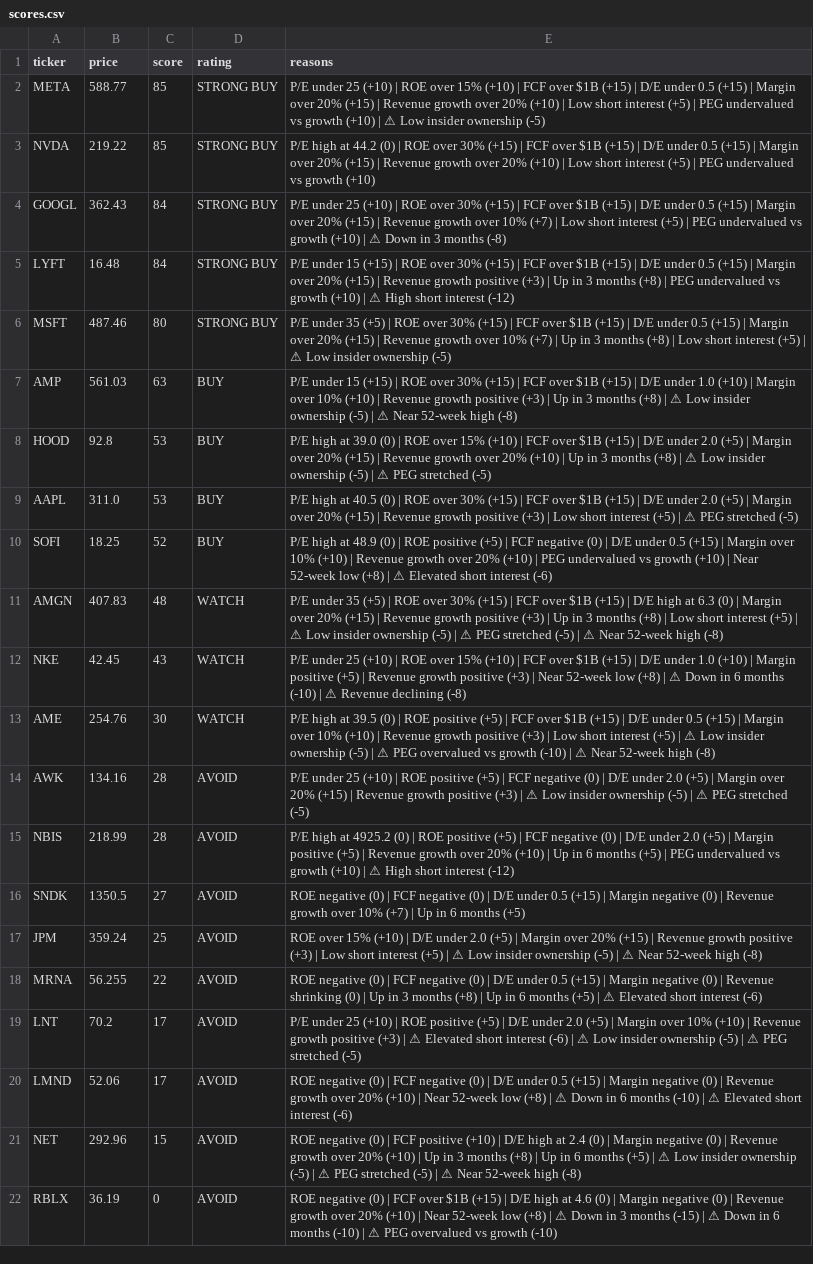
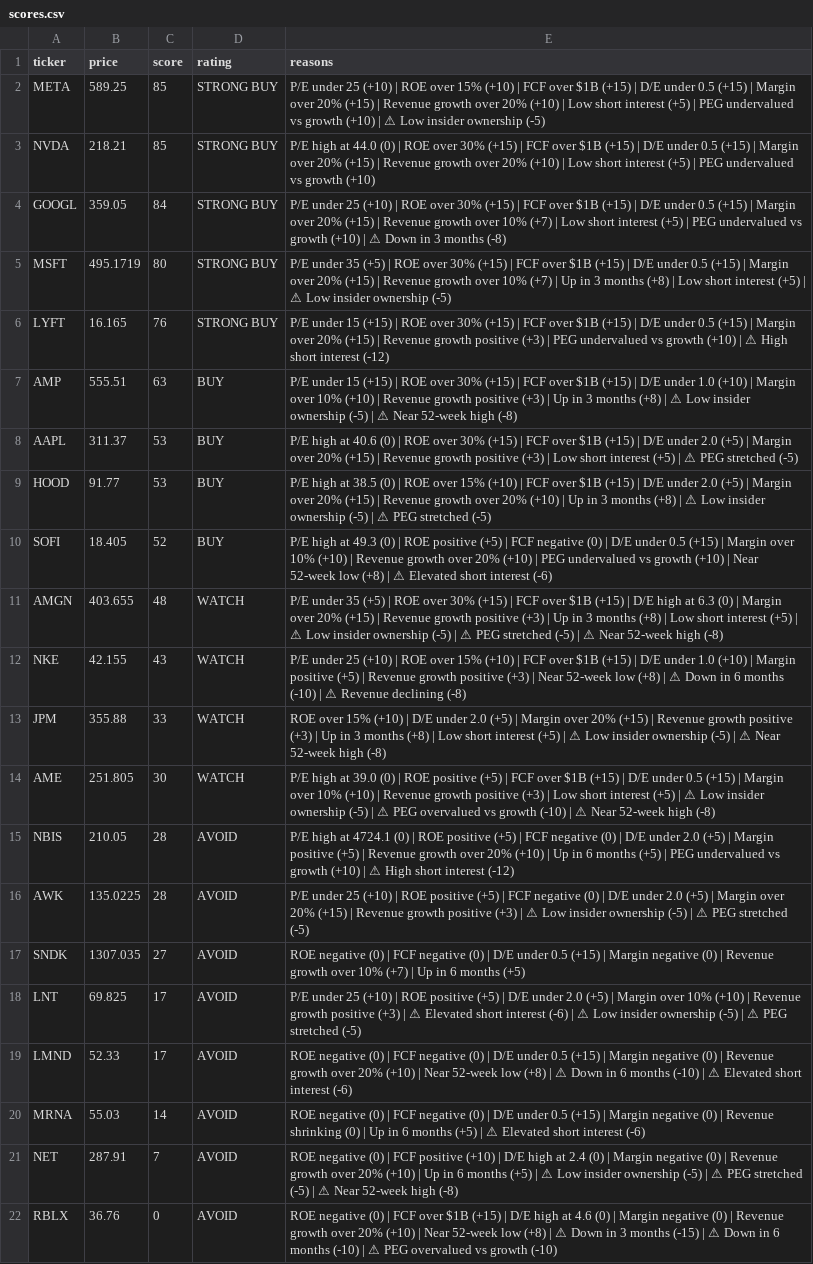
Before and after one commit to leafy-joyce-t/stock-tracker, a CSV file: data/scores.csv, drawn as a sheet; removed rows and columns are numbered as before the commit, all else as after; the diff names each change by its address in the sheet, - before the commit and + after, or states it on an @@ line.

```diff
--- a/data/scores.csv
+++ b/data/scores.csv
-B2 (price): 588.77
+B2 (price): 589.25
-B3 (price): 219.22
+B3 (price): 218.21
-E3 (reasons): …high at 44.2 (0) |…
+E3 (reasons): …high at 44.0 (0) |…
-B4 (price): 362.43
+B4 (price): 359.05
-row 5: LYFT | 16.48 | 84 | STRONG BUY | P/E under 15 (+15) | ROE over 30% (+15) | FCF over $1B (+15) | D/E under 0.5 (+15) | Margin over 20% (+15) | Revenue growth positive (+3) | Up in 3 months (+8) | PEG undervalued vs growth (+10) | ⚠ High short interest (-12)
-B5 (price): 487.46
+B5 (price): 495.1719
+row 6: LYFT | 16.165 | 76 | STRONG BUY | P/E under 15 (+15) | ROE over 30% (+15) | FCF over $1B (+15) | D/E under 0.5 (+15) | Margin over 20% (+15) | Revenue growth positive (+3) | PEG undervalued vs growth (+10) | ⚠ High short interest (-12)
-B7 (price): 561.03
+B7 (price): 555.51
-row 8: HOOD | 92.8 | 53 | BUY | P/E high at 39.0 (0) | ROE over 15% (+10) | FCF over $1B (+15) | D/E under 2.0 (+5) | Margin over 20% (+15) | Revenue growth over 20% (+10) | Up in 3 months (+8) | ⚠ Low insider ownership (-5) | ⚠ PEG stretched (-5)
-B8 (price): 311.0
+B8 (price): 311.37
-E8 (reasons): …high at 40.5 (0) |…
+E8 (reasons): …high at 40.6 (0) |…
+row 9: HOOD | 91.77 | 53 | BUY | P/E high at 38.5 (0) | ROE over 15% (+10) | FCF over $1B (+15) | D/E under 2.0 (+5) | Margin over 20% (+15) | Revenue growth over 20% (+10) | Up in 3 months (+8) | ⚠ Low insider ownership (-5) | ⚠ PEG stretched (-5)
-B10 (price): 18.25
+B10 (price): 18.405
-E10 (reasons): …high at 48.9 (0) |…
+E10 (reasons): …high at 49.3 (0) |…
-B11 (price): 407.83
+B11 (price): 403.655
-B12 (price): 42.45
+B12 (price): 42.155
+row 13: JPM | 355.88 | 33 | WATCH | ROE over 15% (+10) | D/E under 2.0 (+5) | Margin over 20% (+15) | Revenue growth positive (+3) | Up in 3 months (+8) | Low short interest (+5) | ⚠ Low insider ownership (-5) | ⚠ Near 52-week high (-8)
-B14 (price): 254.76
+B14 (price): 251.805
-E14 (reasons): …high at 39.5 (0) |…
+E14 (reasons): …high at 39.0 (0) |…
+row 15: NBIS | 210.05 | 28 | AVOID | P/E high at 4724.1 (0) | ROE positive (+5) | FCF negative (0) | D/E under 2.0 (+5) | Margin positive (+5) | Revenue growth over 20% (+10) | Up in 6 months (+5) | PEG undervalued vs growth (+10) | ⚠ High short interest (-12)
-B16 (price): 134.16
+B16 (price): 135.0225
-row 15: NBIS | 218.99 | 28 | AVOID | P/E high at 4925.2 (0) | ROE positive (+5) | FCF negative (0) | D/E under 2.0 (+5) | Margin positive (+5) | Revenue growth over 20% (+10) | Up in 6 months (+5) | PEG undervalued vs growth (+10) | ⚠ High short interest (-12)
-B17 (price): 1350.5
+B17 (price): 1307.035
-row 17: JPM | 359.24 | 25 | AVOID | ROE over 15% (+10) | D/E under 2.0 (+5) | Margin over 20% (+15) | Revenue growth positive (+3) | Low short interest (+5) | ⚠ Low insider ownership (-5) | ⚠ Near 52-week high (-8)
-row 18: MRNA | 56.255 | 22 | AVOID | ROE negative (0) | FCF negative (0) | D/E under 0.5 (+15) | Margin negative (0) | Revenue shrinking (0) | Up in 3 months (+8) | Up in 6 months (+5) | ⚠ Elevated short interest (-6)
-B18 (price): 70.2
+B18 (price): 69.825
-B19 (price): 52.06
+B19 (price): 52.33
+row 20: MRNA | 55.03 | 14 | AVOID | ROE negative (0) | FCF negative (0) | D/E under 0.5 (+15) | Margin negative (0) | Revenue shrinking (0) | Up in 6 months (+5) | ⚠ Elevated short interest (-6)
-B21 (price): 292.96
+B21 (price): 287.91
-C21 (score): 15
+C21 (score): 7
-E21 (reasons): …Up in 3 months (+8) | Up in 6 months…
+E21 (reasons): …Up in 6 months…
-B22 (price): 36.19
+B22 (price): 36.76
```
Also changed, not shown: data/calculated_ratios.csv, data/comparison.csv, 23 other files.
